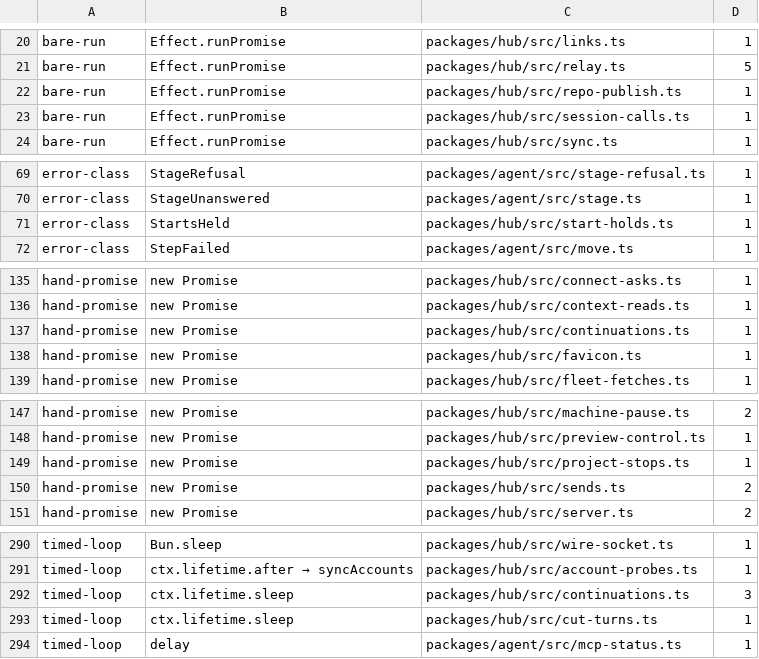
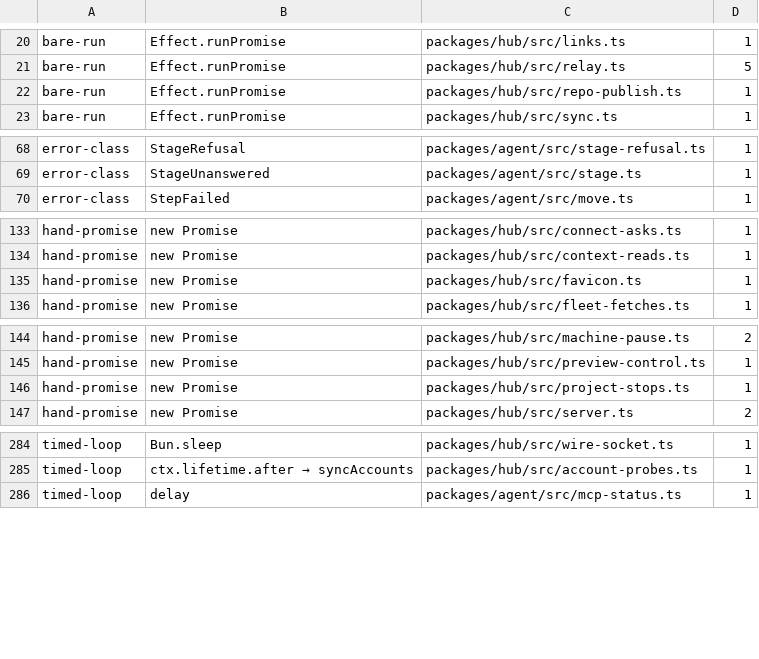
Before and after one commit to Bewinxed/cawco, a TSV file: scripts/effect-ratchet.baseline.tsv, drawn as a sheet; only a part is shown, gaps mark what is left out; the diff covers the shown part only.

```diff
--- a/scripts/effect-ratchet.baseline.tsv
+++ b/scripts/effect-ratchet.baseline.tsv
@@ -22,3 +22,2 @@ bare-run	Effect.runPromise	packages/hub/src/relay.ts	5
 bare-run	Effect.runPromise	packages/hub/src/repo-publish.ts	1
-bare-run	Effect.runPromise	packages/hub/src/session-calls.ts	1
 bare-run	Effect.runPromise	packages/hub/src/sync.ts	1
@@ -70,3 +69,2 @@ error-class	StageRefusal	packages/agent/src/stage-refusal.ts	1
 error-class	StageUnanswered	packages/agent/src/stage.ts	1
-error-class	StartsHeld	packages/hub/src/start-holds.ts	1
 error-class	StepFailed	packages/agent/src/move.ts	1
@@ -136,3 +134,2 @@ hand-promise	new Promise	packages/hub/src/connect-asks.ts	1
 hand-promise	new Promise	packages/hub/src/context-reads.ts	1
-hand-promise	new Promise	packages/hub/src/continuations.ts	1
 hand-promise	new Promise	packages/hub/src/favicon.ts	1
@@ -149,3 +146,2 @@ hand-promise	new Promise	packages/hub/src/preview-control.ts	1
 hand-promise	new Promise	packages/hub/src/project-stops.ts	1
-hand-promise	new Promise	packages/hub/src/sends.ts	2
 hand-promise	new Promise	packages/hub/src/server.ts	2
@@ -291,4 +285,2 @@ timed-loop	Bun.sleep	packages/hub/src/wire-socket.ts	1
 timed-loop	ctx.lifetime.after → syncAccounts	packages/hub/src/account-probes.ts	1
-timed-loop	ctx.lifetime.sleep	packages/hub/src/continuations.ts	3
-timed-loop	ctx.lifetime.sleep	packages/hub/src/cut-turns.ts	1
 timed-loop	delay	packages/agent/src/mcp-status.ts	1
```
Also changed, not shown: 2 removed rows elsewhere in this file, 9 other files.
